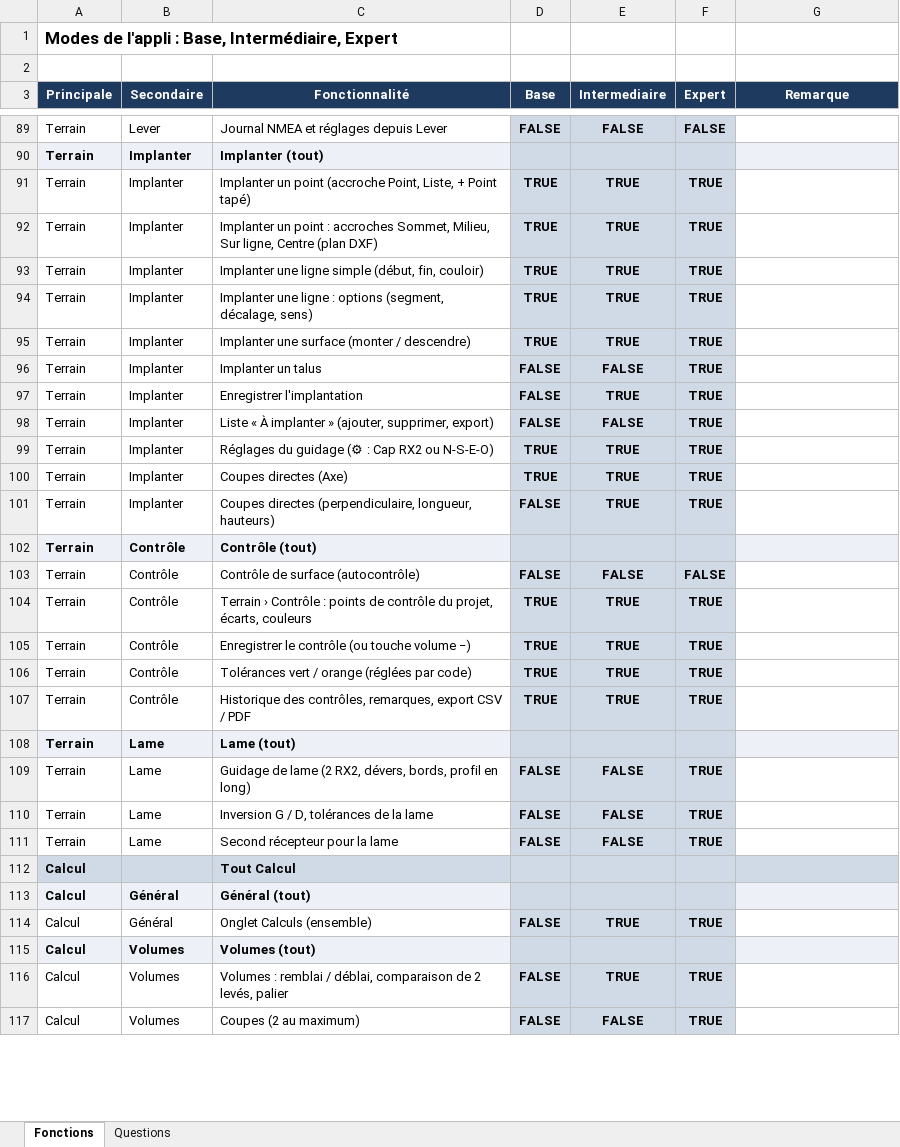
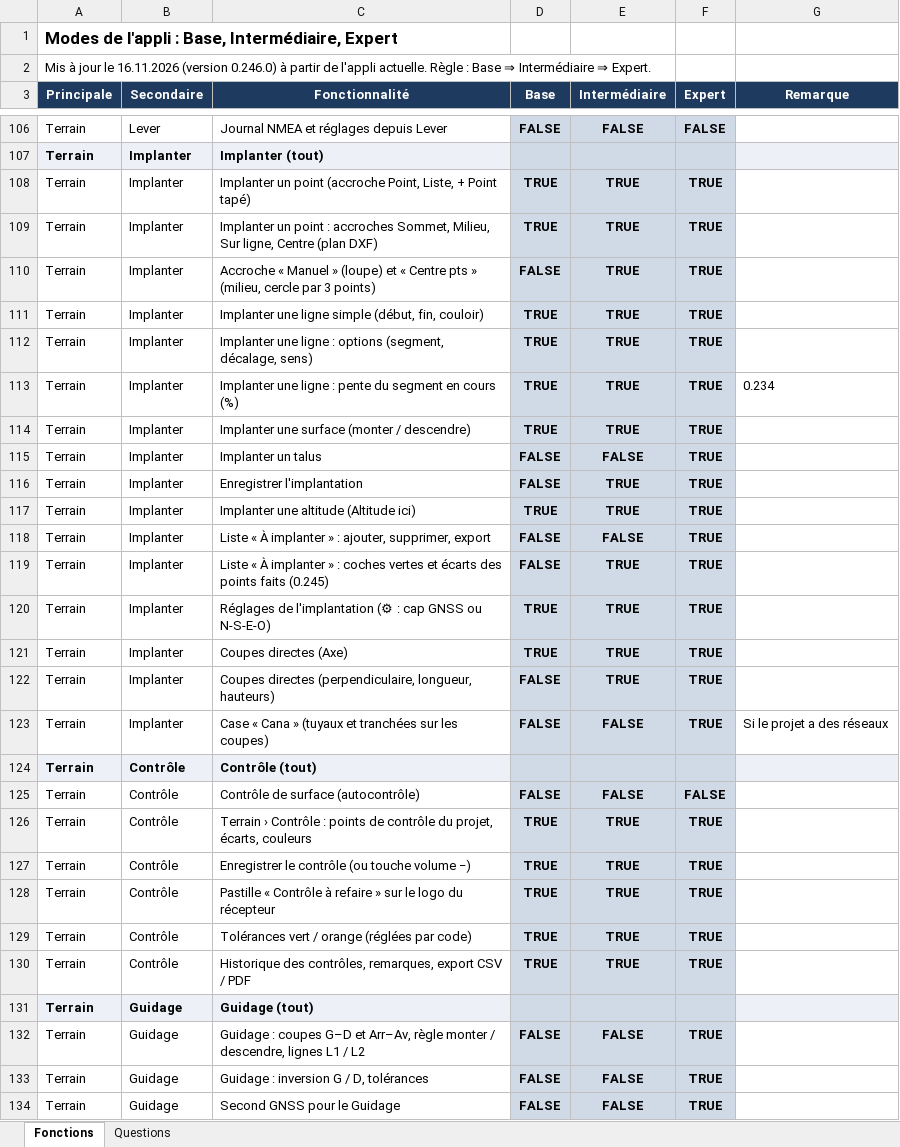
Before and after one commit to MaxXx39/app-topo, an Excel workbook: docs/modes-base-intermediaire-expert.xlsx, sheet Fonctions, drawn as a sheet; only a part is shown, gaps mark what is left out; the shorter side is filled out with more unchanged rows; values as stored, in another font and other column widths than the file's, no borders; removed rows and columns are numbered as before the commit, all else as after; the diff covers the shown part only; the diff names each change by its address in the sheet, - before the commit and + after, or states it on an @@ line.

```diff
--- a/docs/modes-base-intermediaire-expert.xlsx (sheet Fonctions)
+++ b/docs/modes-base-intermediaire-expert.xlsx (sheet Fonctions)
-A2 (Principale): (empty)
+A2 (Principale): Mis à jour le 16.11.2026 (version 0.246.0) à partir de l'appli actuelle. Règle : Base ⇒ Intermédiaire ⇒ Expert.
-E3: Intermediaire
+E3: Intermédiaire
+row 110: Terrain | Implanter | Accroche « Manuel » (loupe) et « Centre pts » (milieu, cercle par 3 points) | FALSE | TRUE | TRUE
+row 113: Terrain | Implanter | Implanter une ligne : pente du segment en cours (%) | TRUE | TRUE | TRUE | 0.234
+row 117: Terrain | Implanter | Implanter une altitude (Altitude ici) | TRUE | TRUE | TRUE
-C118 (Fonctionnalité): …implanter » (ajouter, supprimer, export)
+C118 (Fonctionnalité): …implanter » : ajouter, supprimer, export
+row 119: Terrain | Implanter | Liste « À implanter » : coches vertes et écarts des points faits (0.245) | FALSE | TRUE | TRUE
-C120 (Fonctionnalité): Réglages du guidage (⚙ : Cap RX2 ou N-S-E-O)
+C120 (Fonctionnalité): Réglages de l'implantation (⚙ : cap GNSS ou N-S-E-O)
+row 123: Terrain | Implanter | Case « Cana » (tuyaux et tranchées sur les coupes) | FALSE | FALSE | TRUE | Si le projet a des réseaux
+row 128: Terrain | Contrôle | Pastille « Contrôle à refaire » sur le logo du récepteur | TRUE | TRUE | TRUE
-row 108: Terrain | Lame | Lame (tout)
+row 131: Terrain | Guidage | Guidage (tout)
-B132:B134 (Secondaire): Lame
+B132:B134 (Secondaire): Guidage
-C132 (Fonctionnalité): Guidage de lame (2 RX2, dévers, bords, profil en long)
+C132 (Fonctionnalité): Guidage : coupes G–D et Arr–Av, règle monter / descendre, lignes L1 / L2
-C133 (Fonctionnalité): Inversion G / D, tolérances de la lame
+C133 (Fonctionnalité): Guidage : inversion G / D, tolérances
-C134 (Fonctionnalité): Second récepteur pour la lame
+C134 (Fonctionnalité): Second GNSS pour le Guidage
```
Also changed, not shown: 36 added rows, 4 removed rows and 20 edited cells elsewhere in this sheet, sheet Questions, 6 other files.
